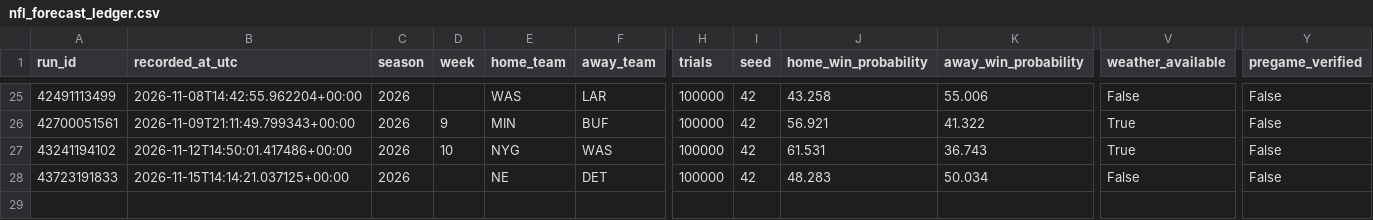
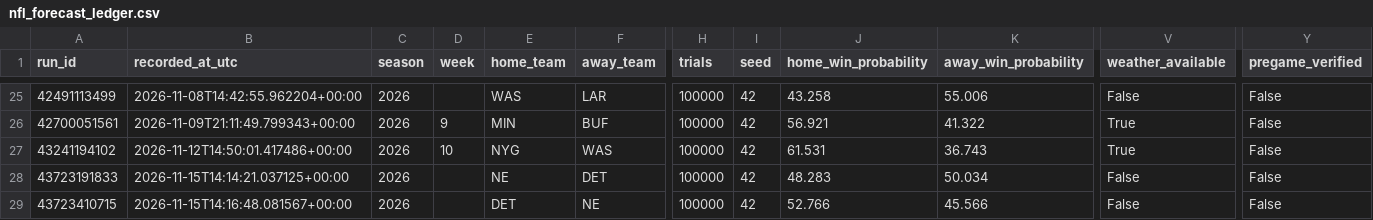
Before and after one commit to dlamb9215/Douglas-Lamb, a CSV file: nfl_forecast_ledger.csv, drawn as a sheet; only a part is shown, gaps mark what is left out; rows hold the shown columns only; the diff names each change by its address in the sheet, - before the commit and + after, or states it on an @@ line.

```diff
--- a/nfl_forecast_ledger.csv
+++ b/nfl_forecast_ledger.csv
+row 29: 43723410715 | 2026-11-15T14:16:48.081567+00:00 | 2026 |  | DET | NE | 100000 | 42 | 52.766 | 45.566 | False | False
```
